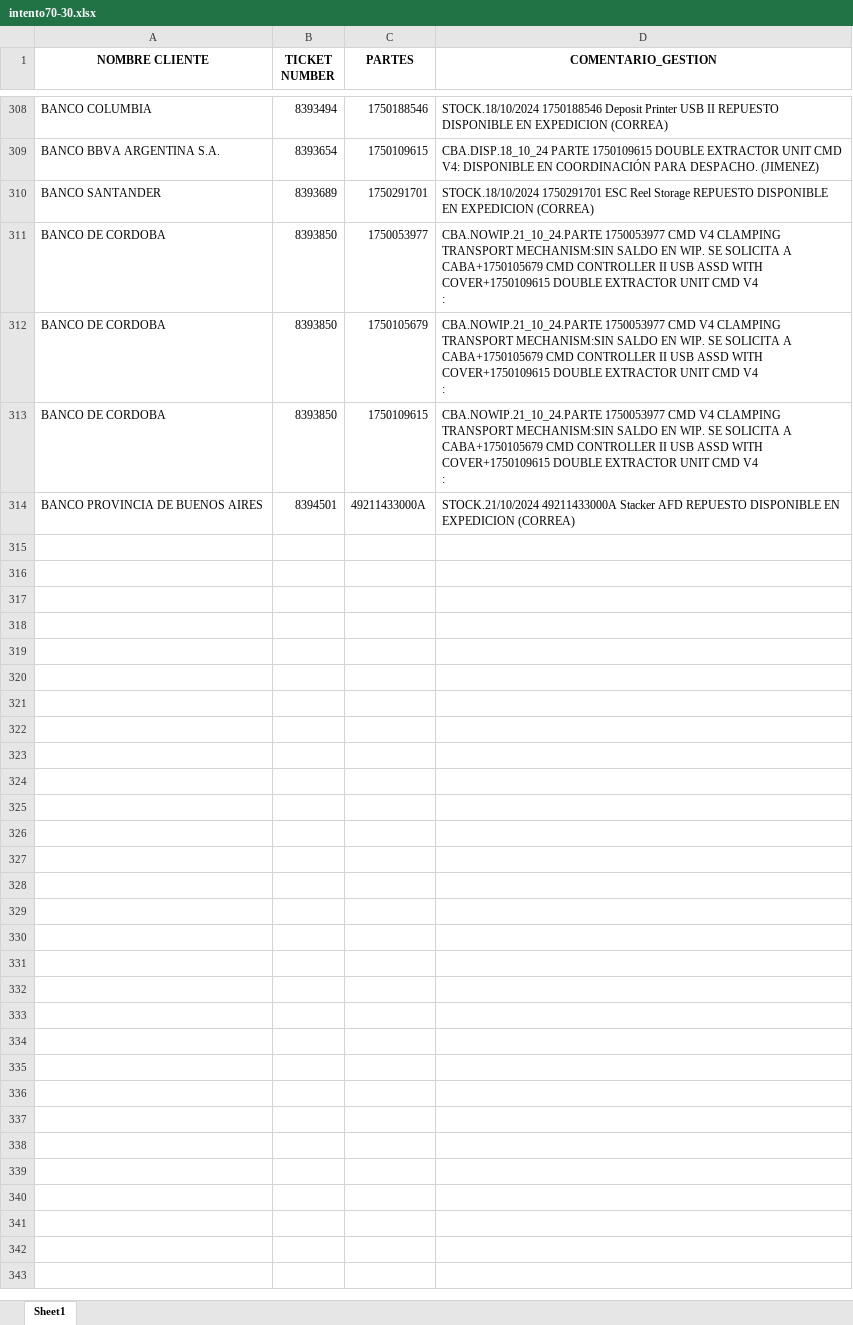
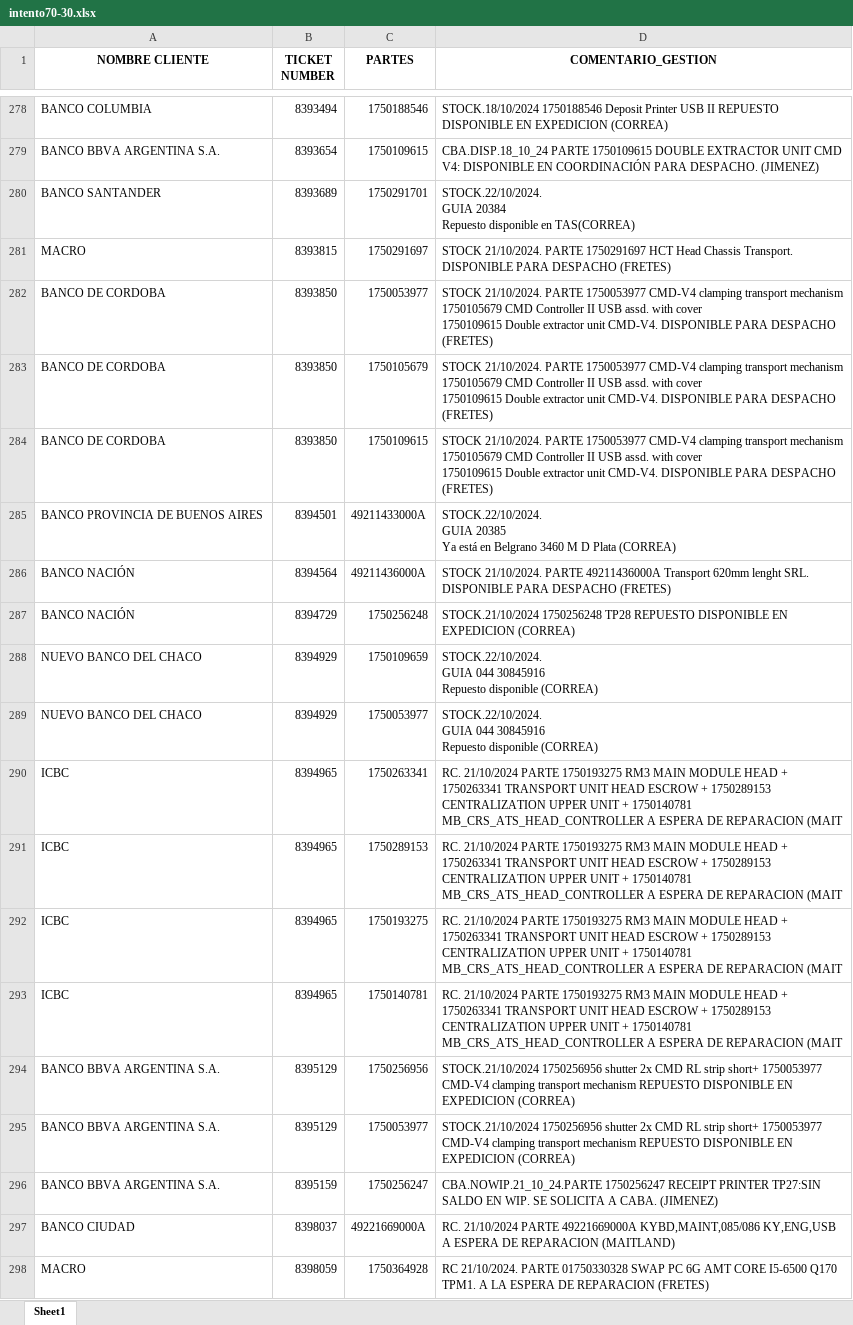
Before and after one commit to lucasrdrz/testdn, an Excel workbook: intento70-30.xlsx, sheet Sheet1, drawn as a sheet; only a part is shown, gaps mark what is left out; values as stored, in another font and other column widths than the file's, no borders; addresses are those after the commit; ↵ is a line break in a cell; the diff covers the shown part only; the diff names each change by its address in the sheet, - before the commit and + after, or states it on an @@ line.

```diff
--- a/intento70-30.xlsx (sheet Sheet1)
+++ b/intento70-30.xlsx (sheet Sheet1)
-D280 (COMENTARIO_GESTION): STOCK.18/10/2024 1750291701 ESC Reel Storage REPUESTO DISPONIBLE EN EXPEDICION (CORREA)
+D280 (COMENTARIO_GESTION): STOCK.22/10/2024. ↵ GUIA 20384 ↵ Repuesto disponible en TAS(CORREA)
+row 281: MACRO | 8393815 | 1750291697 | STOCK 21/10/2024. PARTE 1750291697 HCT Head Chassis Transport. DISPONIBLE PARA DESPACHO (FRETES)
-D282:D284 (COMENTARIO_GESTION): CBA.NOWIP.21_10_24.PARTE 1750053977 CMD V4 CLAMPING TRANSPORT MECHANISM:SIN SALDO EN WIP. SE SOLICITA A CABA+1750105679 CMD CONTROLLER II USB ASSD WITH COVER+1750109615 DOUBLE EXTRACTOR UNIT CMD V4 ↵ :
+D282:D284 (COMENTARIO_GESTION): STOCK 21/10/2024. PARTE 1750053977 CMD-V4 clamping transport mechanism ↵ 1750105679 CMD Controller II USB assd. with cover ↵ 1750109615 Double extractor unit CMD-V4. DISPONIBLE PARA DESPACHO (FRETES)
-D285 (COMENTARIO_GESTION): STOCK.21/10/2024 49211433000A Stacker AFD REPUESTO DISPONIBLE EN EXPEDICION (CORREA)
+D285 (COMENTARIO_GESTION): STOCK.22/10/2024. ↵ GUIA 20385 ↵ Ya está en Belgrano 3460 M D Plata (CORREA)
+row 286: BANCO NACIÓN | 8394564 | 49211436000A | STOCK 21/10/2024. PARTE 49211436000A Transport 620mm lenght SRL. DISPONIBLE PARA DESPACHO (FRETES)
+row 287: BANCO NACIÓN | 8394729 | 1750256248 | STOCK.21/10/2024 1750256248 TP28 REPUESTO DISPONIBLE EN EXPEDICION (CORREA)
+row 288: NUEVO BANCO DEL CHACO | 8394929 | 1750109659 | STOCK.22/10/2024. ↵ GUIA 044 30845916 ↵ Repuesto disponible (CORREA)
+row 289: NUEVO BANCO DEL CHACO | 8394929 | 1750053977 | STOCK.22/10/2024. ↵ GUIA 044 30845916 ↵ Repuesto disponible (CORREA)
+row 290: ICBC | 8394965 | 1750263341 | RC. 21/10/2024 PARTE 1750193275 RM3 MAIN MODULE HEAD + 1750263341 TRANSPORT UNIT HEAD ESCROW + 1750289153 CENTRALIZATION UPPER UNIT + 1750140781 MB_CRS_ATS_HEAD_CONTROLLER A ESPERA DE REPARACION (MAIT
+row 291: ICBC | 8394965 | 1750289153 | RC. 21/10/2024 PARTE 1750193275 RM3 MAIN MODULE HEAD + 1750263341 TRANSPORT UNIT HEAD ESCROW + 1750289153 CENTRALIZATION UPPER UNIT + 1750140781 MB_CRS_ATS_HEAD_CONTROLLER A ESPERA DE REPARACION (MAIT
+row 292: ICBC | 8394965 | 1750193275 | RC. 21/10/2024 PARTE 1750193275 RM3 MAIN MODULE HEAD + 1750263341 TRANSPORT UNIT HEAD ESCROW + 1750289153 CENTRALIZATION UPPER UNIT + 1750140781 MB_CRS_ATS_HEAD_CONTROLLER A ESPERA DE REPARACION (MAIT
+row 293: ICBC | 8394965 | 1750140781 | RC. 21/10/2024 PARTE 1750193275 RM3 MAIN MODULE HEAD + 1750263341 TRANSPORT UNIT HEAD ESCROW + 1750289153 CENTRALIZATION UPPER UNIT + 1750140781 MB_CRS_ATS_HEAD_CONTROLLER A ESPERA DE REPARACION (MAIT
+row 294: BANCO BBVA ARGENTINA S.A. | 8395129 | 1750256956 | STOCK.21/10/2024 1750256956 shutter 2x CMD RL strip short+ 1750053977 CMD-V4 clamping transport mechanism REPUESTO DISPONIBLE EN EXPEDICION (CORREA)
+row 295: BANCO BBVA ARGENTINA S.A. | 8395129 | 1750053977 | STOCK.21/10/2024 1750256956 shutter 2x CMD RL strip short+ 1750053977 CMD-V4 clamping transport mechanism REPUESTO DISPONIBLE EN EXPEDICION (CORREA)
+row 296: BANCO BBVA ARGENTINA S.A. | 8395159 | 1750256247 | CBA.NOWIP.21_10_24.PARTE 1750256247 RECEIPT PRINTER TP27:SIN SALDO EN WIP. SE SOLICITA A CABA. (JIMENEZ)
+row 297: BANCO CIUDAD | 8398037 | 49221669000A | RC. 21/10/2024 PARTE 49221669000A KYBD,MAINT,085/086 KY,ENG,USB A ESPERA DE REPARACION (MAITLAND)
+row 298: MACRO | 8398059 | 1750364928 | RC 21/10/2024. PARTE 01750330328 SWAP PC 6G AMT CORE I5-6500 Q170 TPM1. A LA ESPERA DE REPARACION (FRETES)
```
Also changed, not shown: 24 added rows, 33 removed rows and 6 edited cells elsewhere in this sheet, TicktesPendientes.xlsx, 1 other file.
